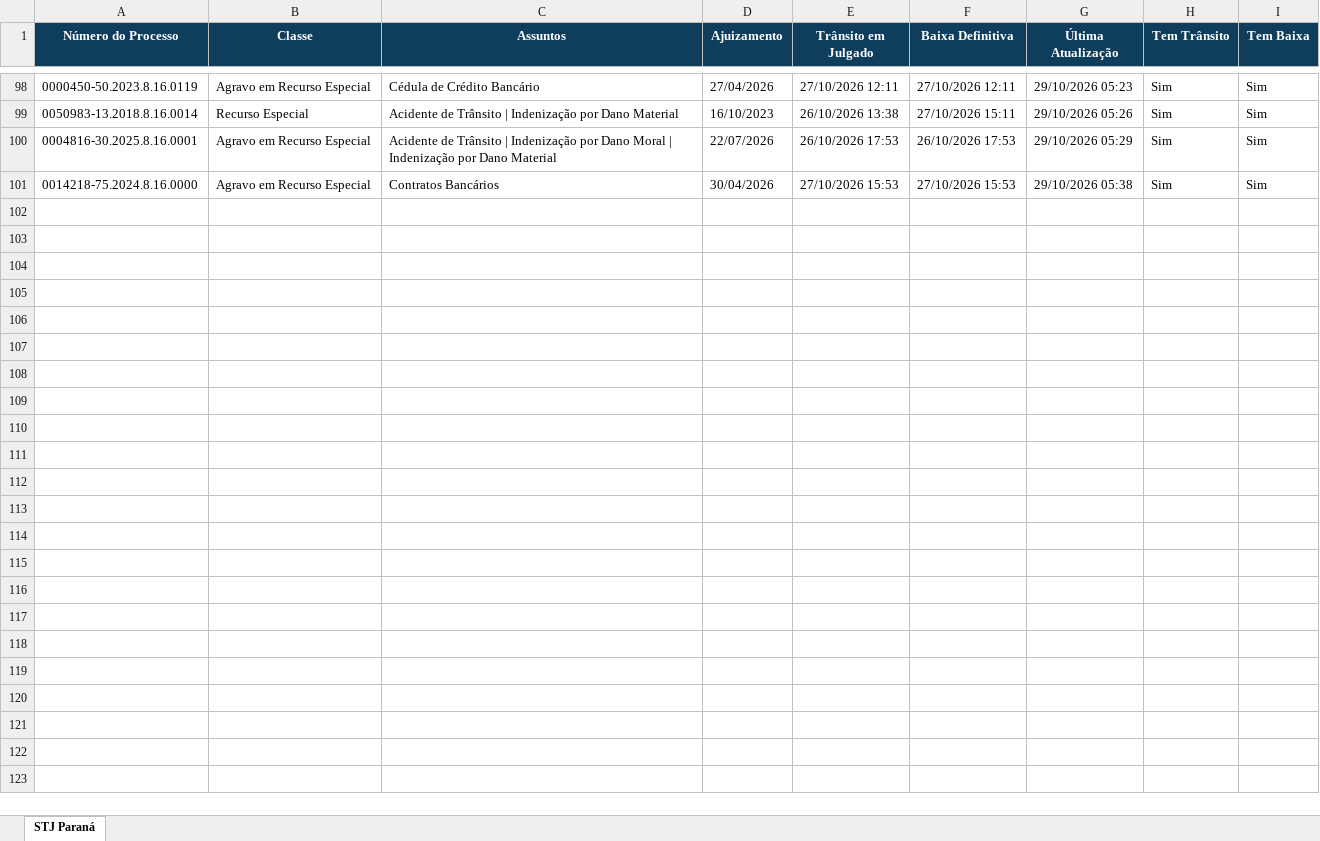
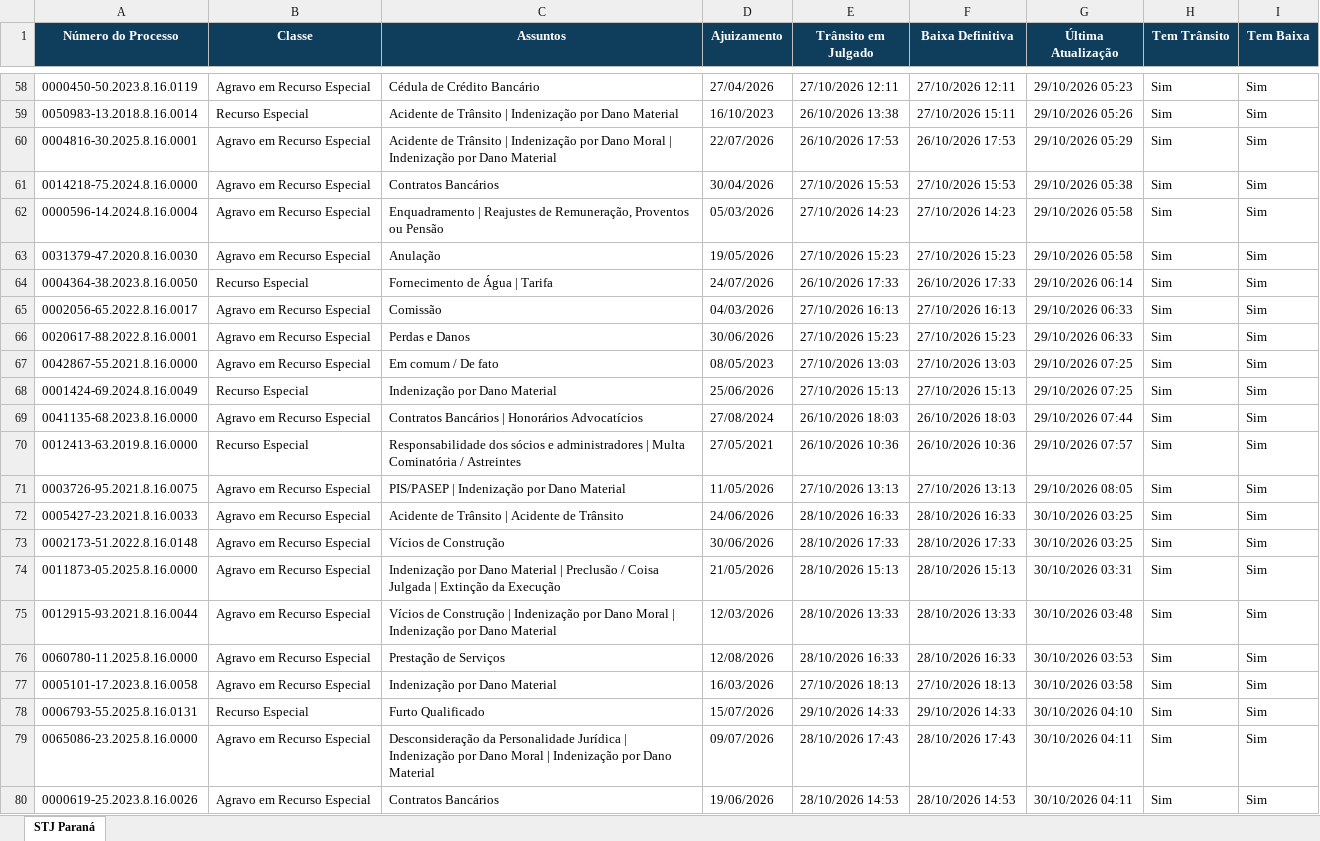
Before and after one commit to narleysousa/Consulta-STJ, an Excel workbook: docs/resultados.xlsx, sheet STJ Paraná, drawn as a sheet; only a part is shown, gaps mark what is left out; values as stored, in another font and other column widths than the file's, no borders; the diff covers the shown part only; the diff names each change by its address in the sheet, - before the commit and + after, or states it on an @@ line.

```diff
--- a/docs/resultados.xlsx (sheet STJ Paraná)
+++ b/docs/resultados.xlsx (sheet STJ Paraná)
+row 62: 0000596-14.2024.8.16.0004 | Agravo em Recurso Especial | Enquadramento | Reajustes de Remuneração, Proventos ou Pensão | 05/03/2026 | 27/10/2026 14:23 | 27/10/2026 14:23 | 29/10/2026 05:58 | Sim | Sim
+row 63: 0031379-47.2020.8.16.0030 | Agravo em Recurso Especial | Anulação | 19/05/2026 | 27/10/2026 15:23 | 27/10/2026 15:23 | 29/10/2026 05:58 | Sim | Sim
+row 64: 0004364-38.2023.8.16.0050 | Recurso Especial | Fornecimento de Água | Tarifa | 24/07/2026 | 26/10/2026 17:33 | 26/10/2026 17:33 | 29/10/2026 06:14 | Sim | Sim
+row 65: 0002056-65.2022.8.16.0017 | Agravo em Recurso Especial | Comissão | 04/03/2026 | 27/10/2026 16:13 | 27/10/2026 16:13 | 29/10/2026 06:33 | Sim | Sim
+row 66: 0020617-88.2022.8.16.0001 | Agravo em Recurso Especial | Perdas e Danos | 30/06/2026 | 27/10/2026 15:23 | 27/10/2026 15:23 | 29/10/2026 06:33 | Sim | Sim
+row 67: 0042867-55.2021.8.16.0000 | Agravo em Recurso Especial | Em comum / De fato | 08/05/2023 | 27/10/2026 13:03 | 27/10/2026 13:03 | 29/10/2026 07:25 | Sim | Sim
+row 68: 0001424-69.2024.8.16.0049 | Recurso Especial | Indenização por Dano Material | 25/06/2026 | 27/10/2026 15:13 | 27/10/2026 15:13 | 29/10/2026 07:25 | Sim | Sim
+row 69: 0041135-68.2023.8.16.0000 | Agravo em Recurso Especial | Contratos Bancários | Honorários Advocatícios | 27/08/2024 | 26/10/2026 18:03 | 26/10/2026 18:03 | 29/10/2026 07:44 | Sim | Sim
+row 70: 0012413-63.2019.8.16.0000 | Recurso Especial | Responsabilidade dos sócios e administradores | Multa Cominatória / Astreintes | 27/05/2021 | 26/10/2026 10:36 | 26/10/2026 10:36 | 29/10/2026 07:57 | Sim | Sim
+row 71: 0003726-95.2021.8.16.0075 | Agravo em Recurso Especial | PIS/PASEP | Indenização por Dano Material | 11/05/2026 | 27/10/2026 13:13 | 27/10/2026 13:13 | 29/10/2026 08:05 | Sim | Sim
+row 72: 0005427-23.2021.8.16.0033 | Agravo em Recurso Especial | Acidente de Trânsito | Acidente de Trânsito | 24/06/2026 | 28/10/2026 16:33 | 28/10/2026 16:33 | 30/10/2026 03:25 | Sim | Sim
+row 73: 0002173-51.2022.8.16.0148 | Agravo em Recurso Especial | Vícios de Construção | 30/06/2026 | 28/10/2026 17:33 | 28/10/2026 17:33 | 30/10/2026 03:25 | Sim | Sim
+row 74: 0011873-05.2025.8.16.0000 | Agravo em Recurso Especial | Indenização por Dano Material | Preclusão / Coisa Julgada | Extinção da Execução | 21/05/2026 | 28/10/2026 15:13 | 28/10/2026 15:13 | 30/10/2026 03:31 | Sim | Sim
+row 75: 0012915-93.2021.8.16.0044 | Agravo em Recurso Especial | Vícios de Construção | Indenização por Dano Moral | Indenização por Dano Material | 12/03/2026 | 28/10/2026 13:33 | 28/10/2026 13:33 | 30/10/2026 03:48 | Sim | Sim
+row 76: 0060780-11.2025.8.16.0000 | Agravo em Recurso Especial | Prestação de Serviços | 12/08/2026 | 28/10/2026 16:33 | 28/10/2026 16:33 | 30/10/2026 03:53 | Sim | Sim
+row 77: 0005101-17.2023.8.16.0058 | Agravo em Recurso Especial | Indenização por Dano Material | 16/03/2026 | 27/10/2026 18:13 | 27/10/2026 18:13 | 30/10/2026 03:58 | Sim | Sim
+row 78: 0006793-55.2025.8.16.0131 | Recurso Especial | Furto Qualificado | 15/07/2026 | 29/10/2026 14:33 | 29/10/2026 14:33 | 30/10/2026 04:10 | Sim | Sim
+row 79: 0065086-23.2025.8.16.0000 | Agravo em Recurso Especial | Desconsideração da Personalidade Jurídica | Indenização por Dano Moral | Indenização por Dano Material | 09/07/2026 | 28/10/2026 17:43 | 28/10/2026 17:43 | 30/10/2026 04:11 | Sim | Sim
+row 80: 0000619-25.2023.8.16.0026 | Agravo em Recurso Especial | Contratos Bancários | 19/06/2026 | 28/10/2026 14:53 | 28/10/2026 14:53 | 30/10/2026 04:11 | Sim | Sim
```
Also changed, not shown: 21 added rows, 40 removed rows and 41 edited cells elsewhere in this sheet, 2 other files.
